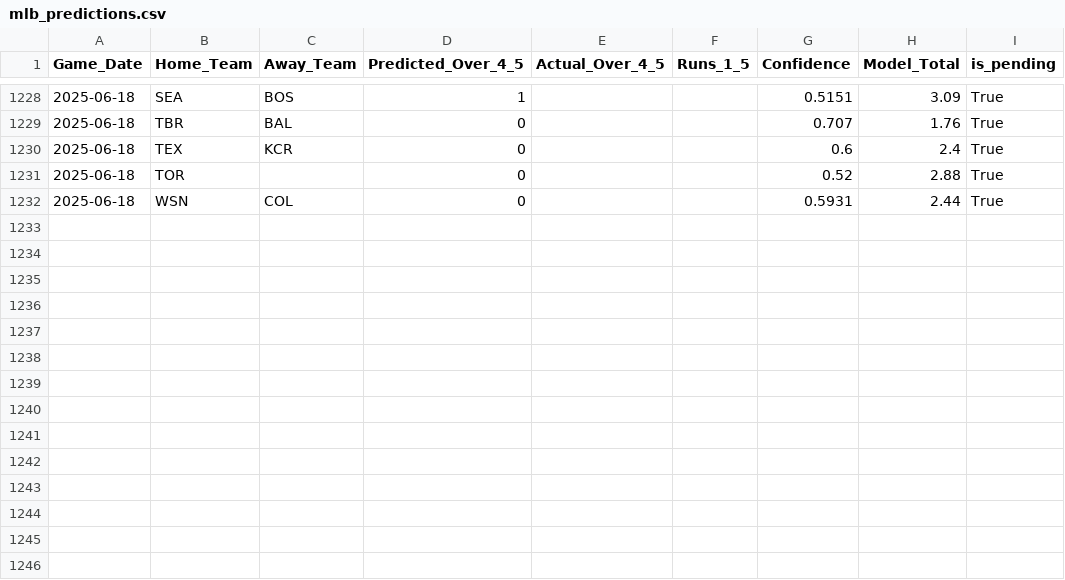
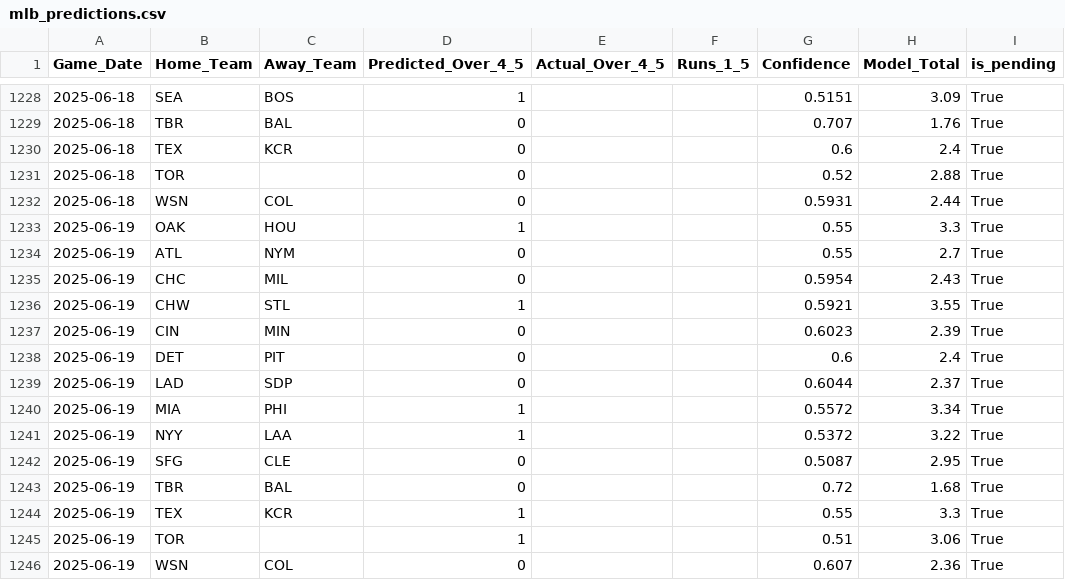
Before and after one commit to radgator13/boosted-innings-1-5, a CSV file: data/mlb_predictions.csv, drawn as a sheet; only a part is shown, gaps mark what is left out.

```diff
--- a/data/mlb_predictions.csv
+++ b/data/mlb_predictions.csv
@@ -1232 +1232,15 @@ Game_Date,Home_Team,Away_Team,Predicted_Over_4_5,Actual_Over_4_5,Runs_1_5,Confid
 2025-06-18,WSN,COL,0,,,0.5931,2.44,True
+2025-06-19,OAK,HOU,1,,,0.55,3.3,True
+2025-06-19,ATL,NYM,0,,,0.55,2.7,True
+2025-06-19,CHC,MIL,0,,,0.5954,2.43,True
+2025-06-19,CHW,STL,1,,,0.5921,3.55,True
+2025-06-19,CIN,MIN,0,,,0.6023,2.39,True
+2025-06-19,DET,PIT,0,,,0.6,2.4,True
+2025-06-19,LAD,SDP,0,,,0.6044,2.37,True
+2025-06-19,MIA,PHI,1,,,0.5572,3.34,True
+2025-06-19,NYY,LAA,1,,,0.5372,3.22,True
+2025-06-19,SFG,CLE,0,,,0.5087,2.95,True
+2025-06-19,TBR,BAL,0,,,0.72,1.68,True
+2025-06-19,TEX,KCR,1,,,0.55,3.3,True
+2025-06-19,TOR,,1,,,0.51,3.06,True
+2025-06-19,WSN,COL,0,,,0.607,2.36,True
```
Also changed, not shown: data/mlb_boxscores_full.csv, data/mlb_predictions_merged.csv.
